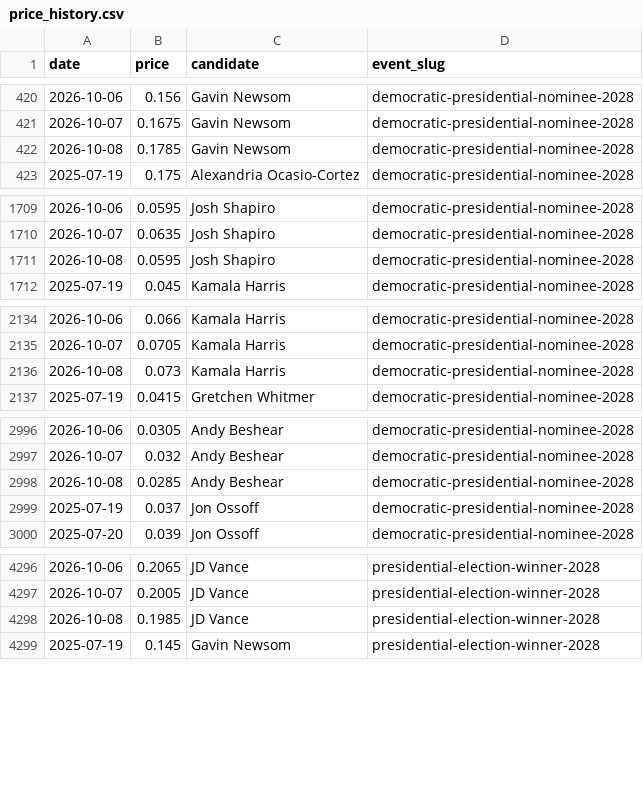
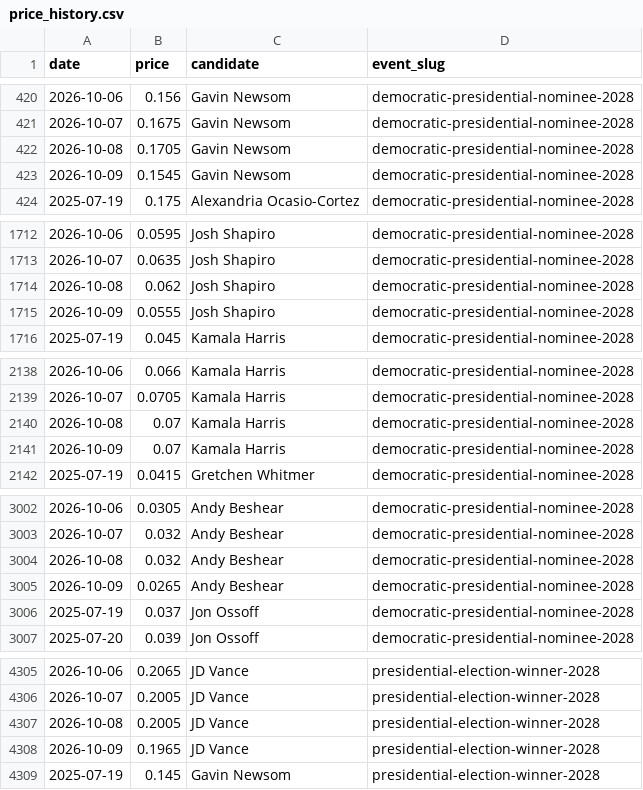
Before and after one commit to SebastianChaves210/newsom-2028-valuation, a CSV file: data/processed/price_history.csv, drawn as a sheet; only a part is shown, gaps mark what is left out; the diff covers the shown part only.

```diff
--- a/data/processed/price_history.csv
+++ b/data/processed/price_history.csv
@@ -421,3 +421,4 @@ date,price,candidate,event_slug
 2026-10-07,0.1675,Gavin Newsom,democratic-presidential-nominee-2028
-2026-10-08,0.1785,Gavin Newsom,democratic-presidential-nominee-2028
+2026-10-08,0.1705,Gavin Newsom,democratic-presidential-nominee-2028
+2026-10-09,0.1545,Gavin Newsom,democratic-presidential-nominee-2028
 2025-07-19,0.175,Alexandria Ocasio-Cortez,democratic-presidential-nominee-2028
@@ -1710,3 +1713,4 @@ date,price,candidate,event_slug
 2026-10-07,0.0635,Josh Shapiro,democratic-presidential-nominee-2028
-2026-10-08,0.0595,Josh Shapiro,democratic-presidential-nominee-2028
+2026-10-08,0.062,Josh Shapiro,democratic-presidential-nominee-2028
+2026-10-09,0.0555,Josh Shapiro,democratic-presidential-nominee-2028
 2025-07-19,0.045,Kamala Harris,democratic-presidential-nominee-2028
@@ -2135,3 +2139,4 @@ date,price,candidate,event_slug
 2026-10-07,0.0705,Kamala Harris,democratic-presidential-nominee-2028
-2026-10-08,0.073,Kamala Harris,democratic-presidential-nominee-2028
+2026-10-08,0.07,Kamala Harris,democratic-presidential-nominee-2028
+2026-10-09,0.07,Kamala Harris,democratic-presidential-nominee-2028
 2025-07-19,0.0415,Gretchen Whitmer,democratic-presidential-nominee-2028
@@ -2997,3 +3003,4 @@ date,price,candidate,event_slug
 2026-10-07,0.032,Andy Beshear,democratic-presidential-nominee-2028
-2026-10-08,0.0285,Andy Beshear,democratic-presidential-nominee-2028
+2026-10-08,0.032,Andy Beshear,democratic-presidential-nominee-2028
+2026-10-09,0.0265,Andy Beshear,democratic-presidential-nominee-2028
 2025-07-19,0.037,Jon Ossoff,democratic-presidential-nominee-2028
@@ -4297,3 +4306,4 @@ date,price,candidate,event_slug
 2026-10-07,0.2005,JD Vance,presidential-election-winner-2028
-2026-10-08,0.1985,JD Vance,presidential-election-winner-2028
+2026-10-08,0.2005,JD Vance,presidential-election-winner-2028
+2026-10-09,0.1965,JD Vance,presidential-election-winner-2028
 2025-07-19,0.145,Gavin Newsom,presidential-election-winner-2028
```
Also changed, not shown: 15 added rows and 5 edited cells elsewhere in this file, data/processed/fred.csv, data/processed/gdelt.csv, 10 other files.
